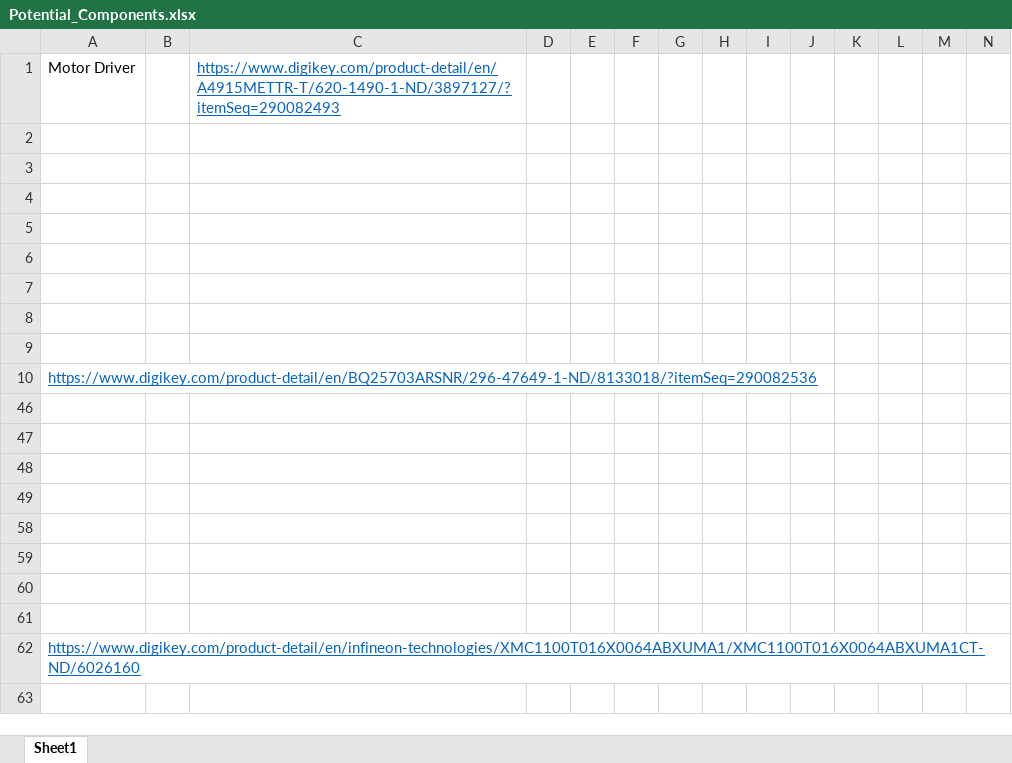
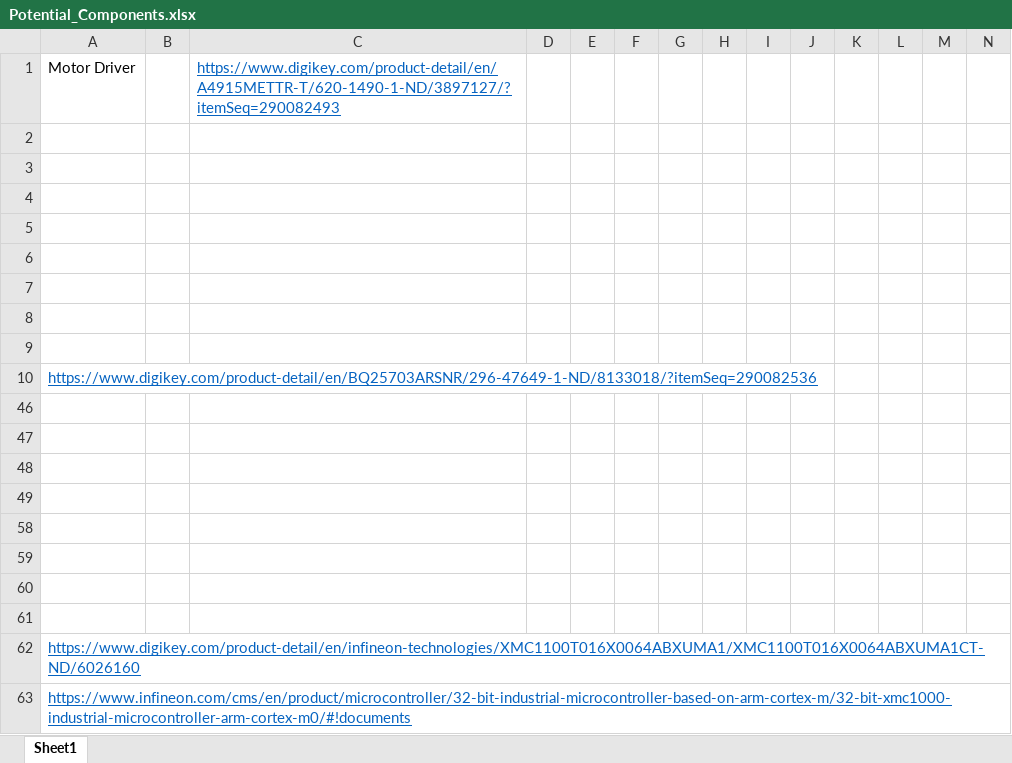
Before and after one commit to nathan-moore/ElectricSkateboard, an Excel workbook: Hardware/Potential_Components.xlsx, sheet Sheet1, drawn as a sheet; only a part is shown; values as stored, in another font and other column widths than the file's, no borders; rows hold the shown columns only; the diff names each change by its address in the sheet, - before the commit and + after, or states it on an @@ line.

Commit message:
Added documentation link

```diff
--- a/Hardware/Potential_Components.xlsx (sheet Sheet1)
+++ b/Hardware/Potential_Components.xlsx (sheet Sheet1)
+row 63: https://www.infineon.com/cms/en/product/microcontroller/32-bit-industrial-microcontroller-based-on-arm-cortex-m/32-bit-xmc1000-industrial-microcontroller-arm-cortex-m0/#!documents
```
